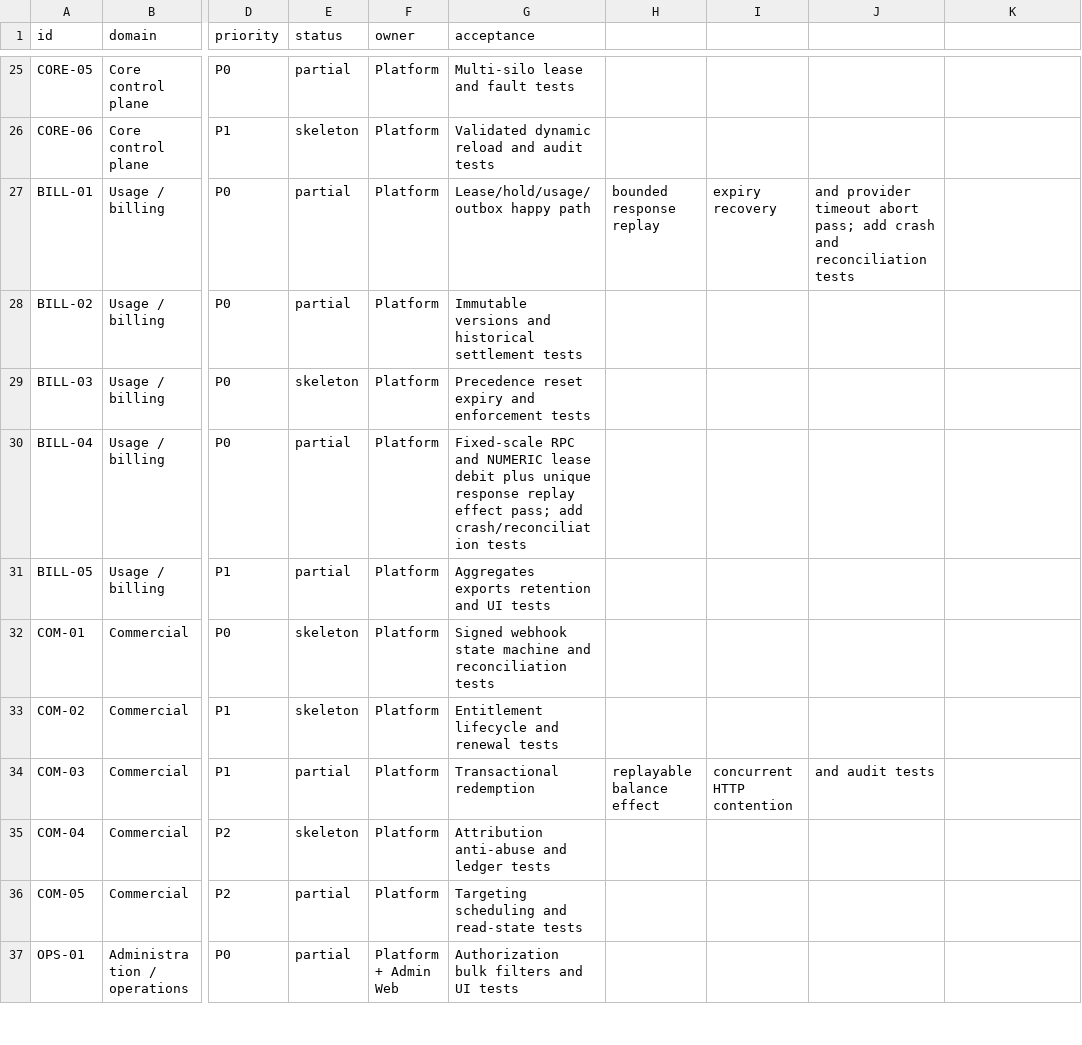
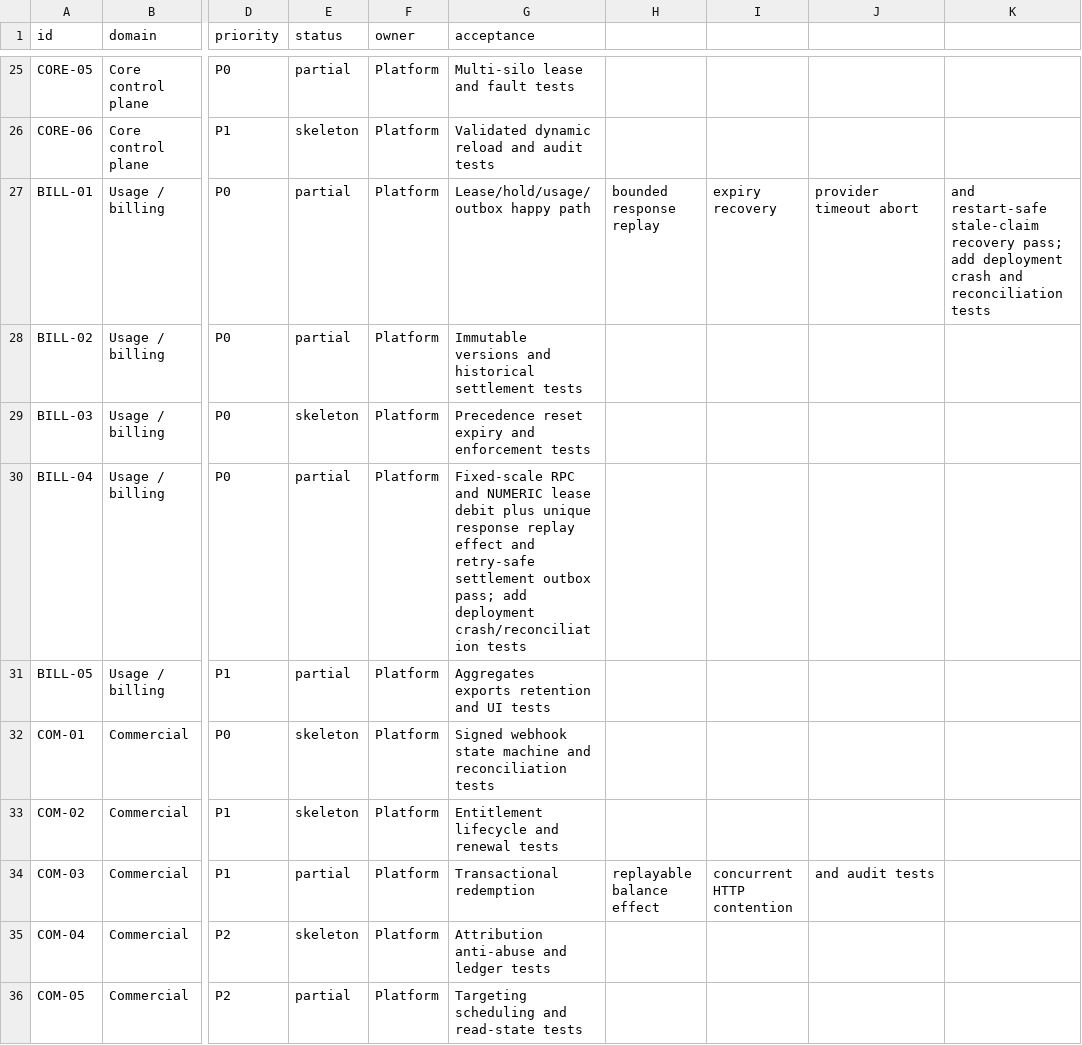
Before and after one commit to GMorandi/ScalaAPI-Platform, a CSV file: docs/rewrite/feature-inventory.csv, drawn as a sheet; only a part is shown, gaps mark what is left out; the shorter side is filled out with more unchanged rows; the diff names each change by its address in the sheet, - before the commit and + after, or states it on an @@ line.

Commit message:
docs(rewrite): record restart-safe settlement recovery
Update the greenfield current-state snapshot to platform 653c908 and 72 platform tests. Record stale outbox claim recovery, legacy dead-letter requeue, and indefinite financial retries as completed host-level evidence while keeping deployment crash, hold reconciliation, and full runtime restart gates open. Align the feature inventory, risk register, architecture notes, verification matrix, and next-stage checkpoint with the Garnet-backed new-project baseline.

```diff
--- a/docs/rewrite/feature-inventory.csv
+++ b/docs/rewrite/feature-inventory.csv
-J27: and provider timeout abort pass; add crash and reconciliation tests
+J27: provider timeout abort
-K27: (empty)
+K27: and restart-safe stale-claim recovery pass; add deployment crash and reconciliation tests
-G30 (acceptance): …replay effect pass; add crash/reconciliation tests
+G30 (acceptance): …replay effect and retry-safe settlement outbox pass; add deployment crash/reconciliation tests
```
Also changed, not shown: 4 other files.
